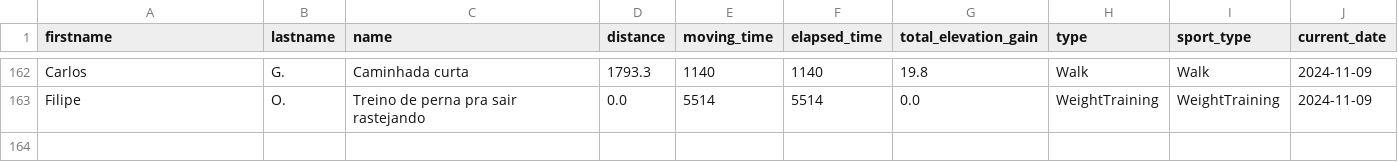
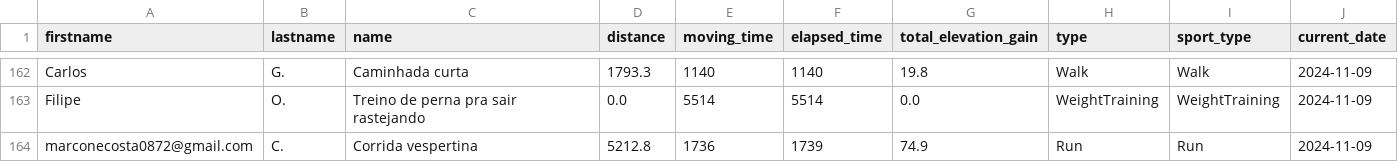
Before and after one commit to test7373/python-strava-champion, a CSV file: unique_activities.csv, drawn as a sheet; only a part is shown, gaps mark what is left out; the diff names each change by its address in the sheet, - before the commit and + after, or states it on an @@ line.

```diff
--- a/unique_activities.csv
+++ b/unique_activities.csv
+row 164: marconecosta0872@gmail.com | C. | Corrida vespertina | 5212.8 | 1736 | 1739 | 74.9 | Run | Run | 2024-11-09
```
Also changed, not shown: participant_scores_with_details.csv, unique_activities_old.csv, 1 other file.
